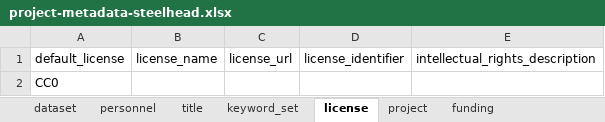
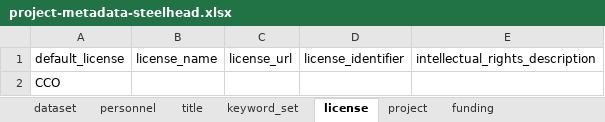
Before and after one commit to FlowWest/stanislaus-steelhead, an Excel workbook: data-raw/metadata/project-metadata-steelhead.xlsx, sheet license, drawn as a sheet; values as stored, in another font and other column widths than the file's, no borders; the diff names each change by its address in the sheet, - before the commit and + after, or states it on an @@ line.

```diff
--- a/data-raw/metadata/project-metadata-steelhead.xlsx (sheet license)
+++ b/data-raw/metadata/project-metadata-steelhead.xlsx (sheet license)
-A2: CC0
+A2: CCO
```
Also changed, not shown: sheet personnel, sheet coverage, sheet project, sheet dataset, sheet funding, sheet maintenance, other sheet tabs, data-raw/metadata/adult-juvenile-steelhead-data-metadata.xlsx, data-raw/metadata/daily-info-environmental-data-metadata.xlsx, 5 other files.
